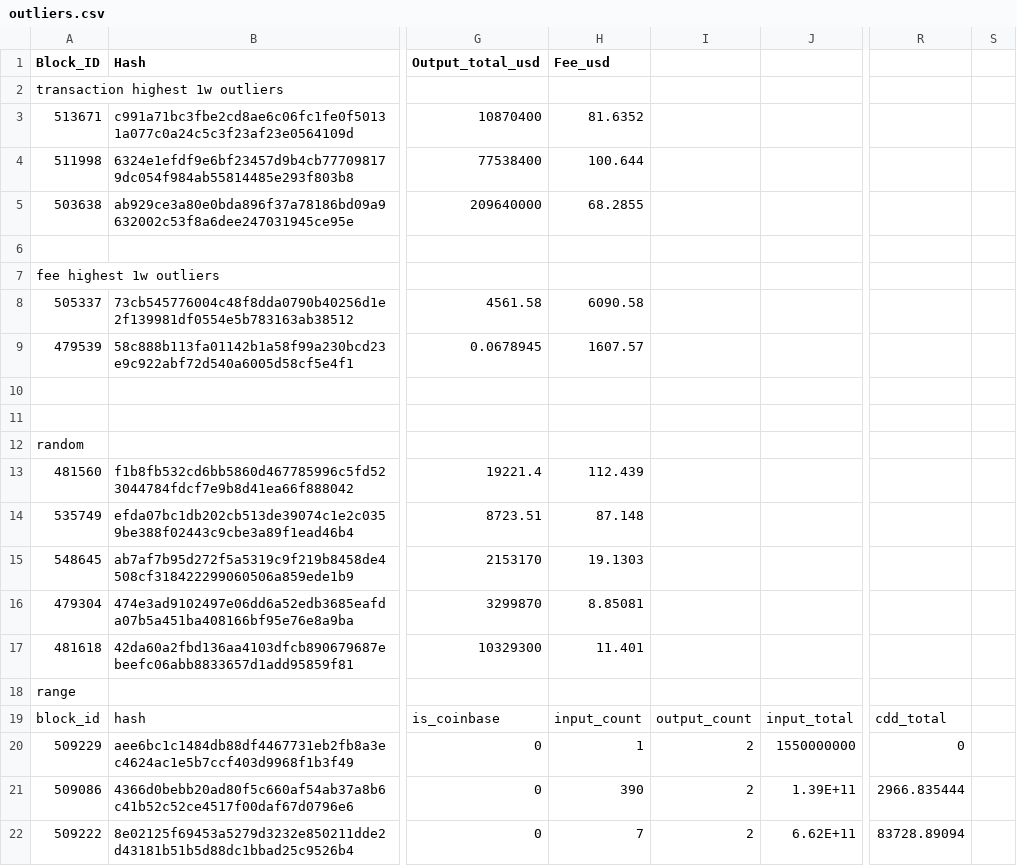
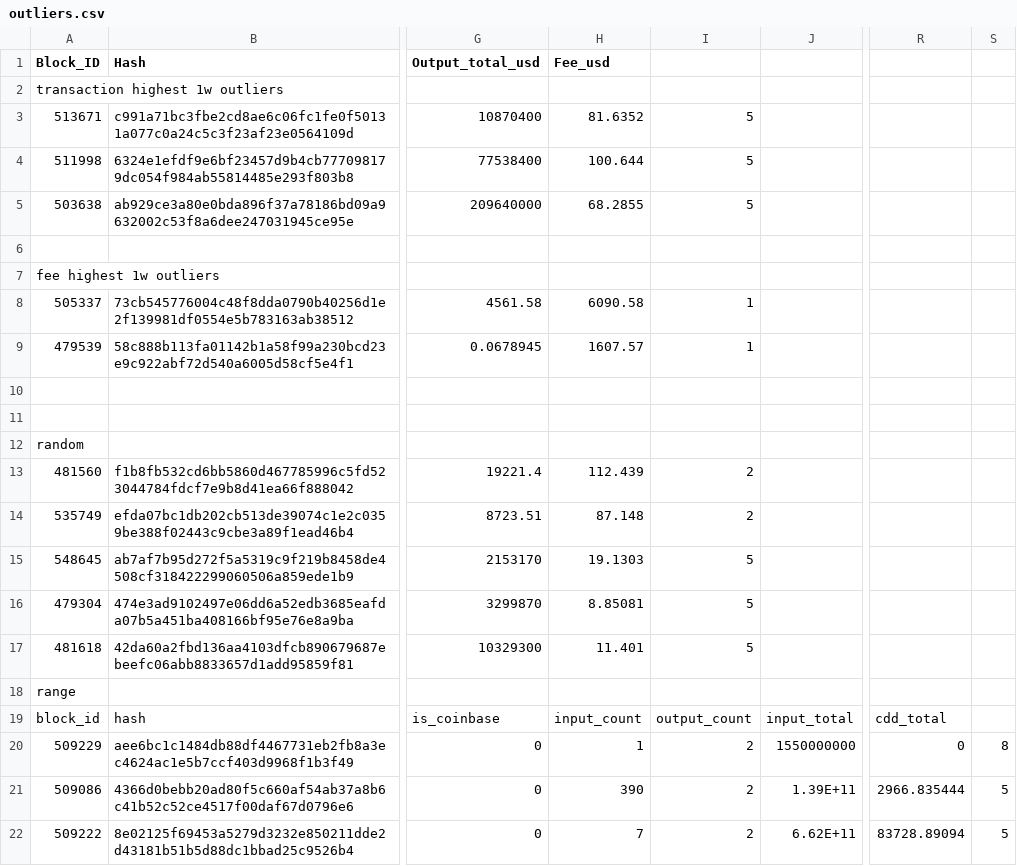
Before and after one commit to zyihong/17631, a CSV file: bitcoin_cash_data/outliers.csv, drawn as a sheet; only a part is shown, gaps mark what is left out; the diff names each change by its address in the sheet, - before the commit and + after, or states it on an @@ line.

Commit message:
outlier type

```diff
--- a/bitcoin_cash_data/outliers.csv
+++ b/bitcoin_cash_data/outliers.csv
-I3:I5: (empty)
+I3:I5: 5
-I8:I9: (empty)
+I8:I9: 1
-I13:I14: (empty)
+I13:I14: 2
-I15:I17: (empty)
+I15:I17: 5
-S20: (empty)
+S20: 8
-S21:S22: (empty)
+S21:S22: 5
```
Also changed, not shown: 1 other file.
